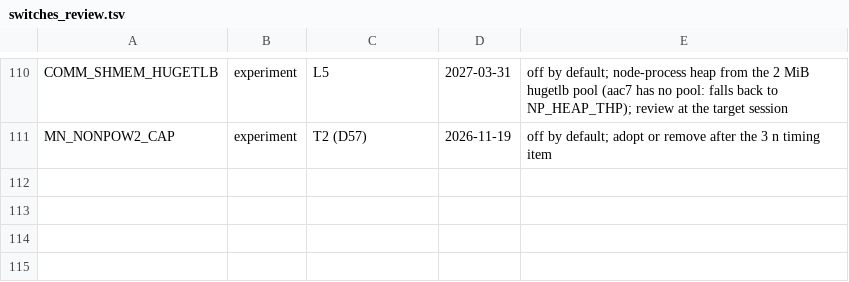
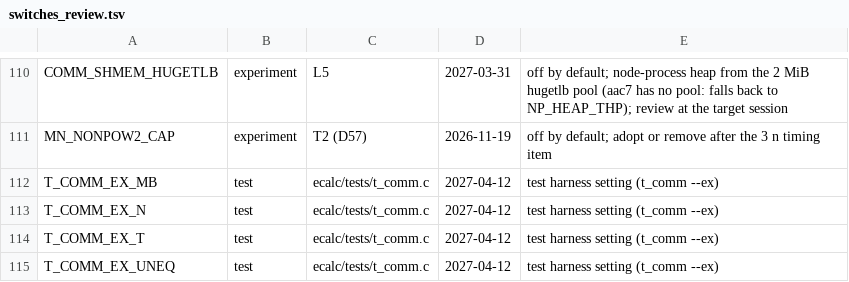
Before and after one commit to cecoppola/ntt, a TSV file: ecalc/switches_review.tsv, drawn as a sheet; only a part is shown, gaps mark what is left out; the diff names each change by its address in the sheet, - before the commit and + after, or states it on an @@ line.

```diff
--- a/ecalc/switches_review.tsv
+++ b/ecalc/switches_review.tsv
+row 112: T_COMM_EX_MB | test | ecalc/tests/t_comm.c | 2027-04-12 | test harness setting (t_comm --ex)
+row 113: T_COMM_EX_N | test | ecalc/tests/t_comm.c | 2027-04-12 | test harness setting (t_comm --ex)
+row 114: T_COMM_EX_T | test | ecalc/tests/t_comm.c | 2027-04-12 | test harness setting (t_comm --ex)
+row 115: T_COMM_EX_UNEQ | test | ecalc/tests/t_comm.c | 2027-04-12 | test harness setting (t_comm --ex)
```
Also changed, not shown: ecalc/switches.tsv, 3 other files.
